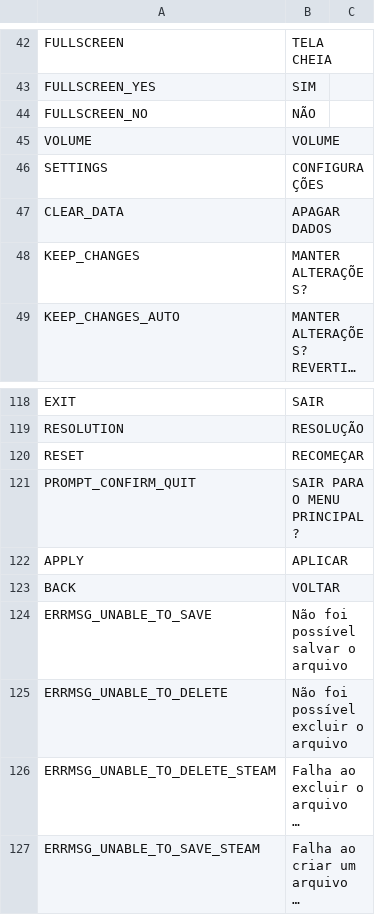
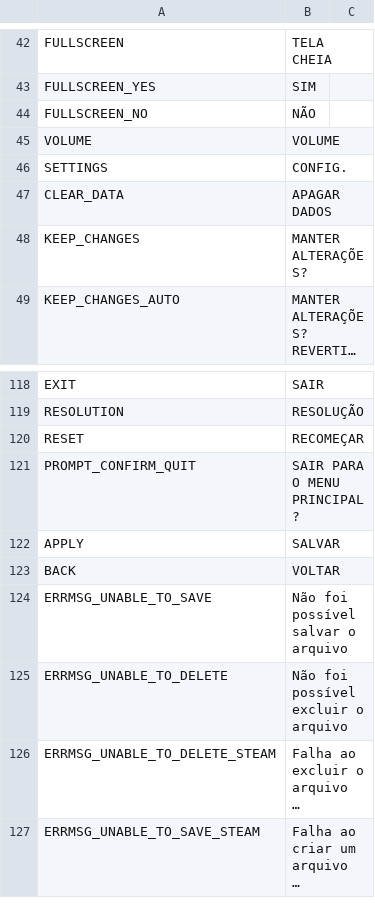
Before and after one commit to cesardeg/sworcery-spanish, a TSV file: locales/portuguese/strings.tsv, drawn as a sheet; only a part is shown, gaps mark what is left out; long unchanged cells end in ….

```diff
--- a/locales/portuguese/strings.tsv
+++ b/locales/portuguese/strings.tsv
@@ -45,3 +45,3 @@ FULLSCREEN_NO	NÃO
 VOLUME	VOLUME	
-SETTINGS	CONFIGURAÇÕES	
+SETTINGS	CONFIG.	
 CLEAR_DATA	APAGAR DADOS	
@@ -121,3 +121,3 @@ RESET	RECOMEÇAR
 PROMPT_CONFIRM_QUIT	SAIR PARA O MENU PRINCIPAL?	
-APPLY	APLICAR	
+APPLY	SALVAR	
 BACK	VOLTAR	
```
Also changed, not shown: locales/portuguese/dialog.tsv, locales/spanish/dialog.tsv, 4 other files.
